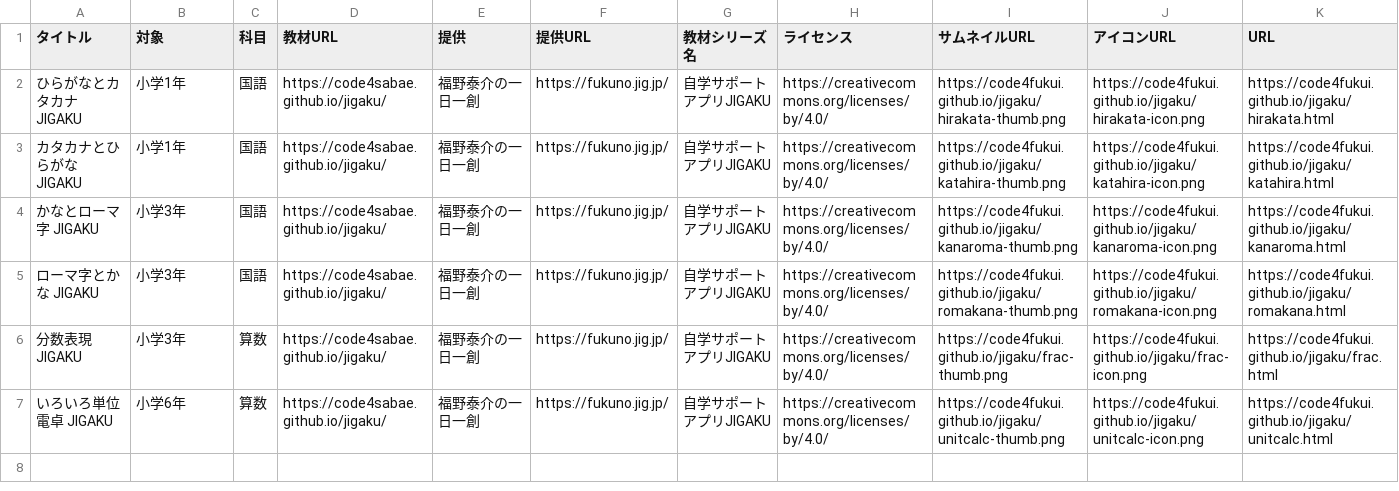
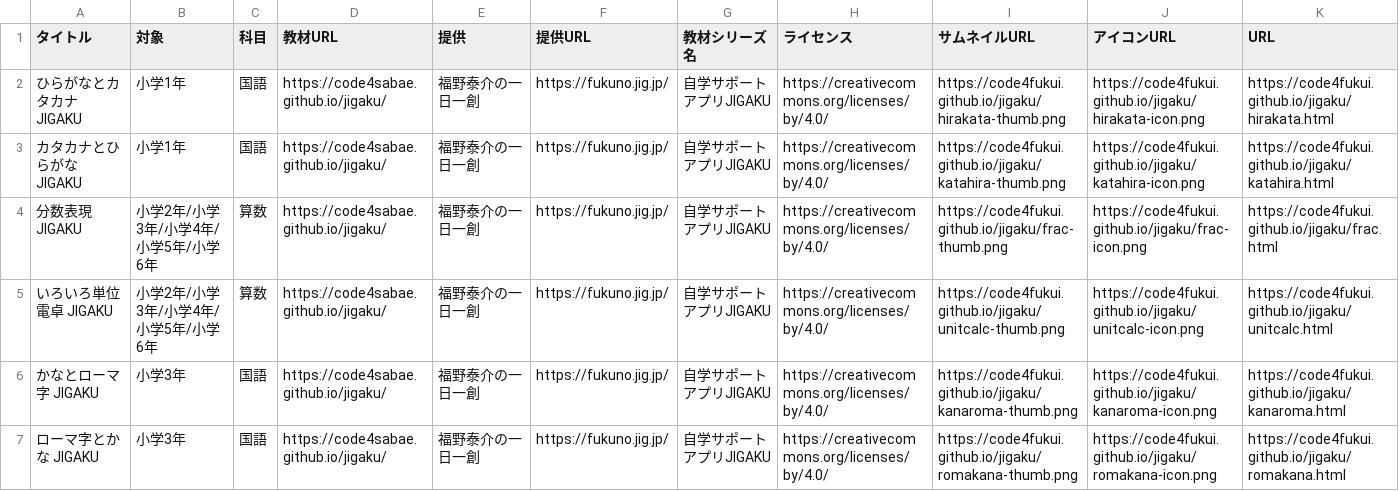
Before and after one commit to code4fukui/jigaku, a CSV file: docs/index.csv, drawn as a sheet; removed rows and columns are numbered as before the commit, all else as after; the diff names each change by its address in the sheet, - before the commit and + after, or states it on an @@ line.

```diff
--- a/docs/index.csv
+++ b/docs/index.csv
+row 4: 分数表現 JIGAKU | 小学2年/小学3年/小学4年/小学5年/小学6年 | 算数 | https://code4sabae.github.io/jigaku/ | 福野泰介の一日一創 | https://fukuno.jig.jp/ | 自学サポートアプリJIGAKU | https://creativecommons.org/licenses/by/4.0/ | https://code4fukui.github.io/jigaku/frac-thumb.png | https://code4fukui.github.io/jigaku/frac-icon.png | https://code4fukui.github.io/jigaku/frac.html
+row 5: いろいろ単位電卓 JIGAKU | 小学2年/小学3年/小学4年/小学5年/小学6年 | 算数 | https://code4sabae.github.io/jigaku/ | 福野泰介の一日一創 | https://fukuno.jig.jp/ | 自学サポートアプリJIGAKU | https://creativecommons.org/licenses/by/4.0/ | https://code4fukui.github.io/jigaku/unitcalc-thumb.png | https://code4fukui.github.io/jigaku/unitcalc-icon.png | https://code4fukui.github.io/jigaku/unitcalc.html
-row 6: 分数表現 JIGAKU | 小学3年 | 算数 | https://code4sabae.github.io/jigaku/ | 福野泰介の一日一創 | https://fukuno.jig.jp/ | 自学サポートアプリJIGAKU | https://creativecommons.org/licenses/by/4.0/ | https://code4fukui.github.io/jigaku/frac-thumb.png | https://code4fukui.github.io/jigaku/frac-icon.png | https://code4fukui.github.io/jigaku/frac.html
-row 7: いろいろ単位電卓 JIGAKU | 小学6年 | 算数 | https://code4sabae.github.io/jigaku/ | 福野泰介の一日一創 | https://fukuno.jig.jp/ | 自学サポートアプリJIGAKU | https://creativecommons.org/licenses/by/4.0/ | https://code4fukui.github.io/jigaku/unitcalc-thumb.png | https://code4fukui.github.io/jigaku/unitcalc-icon.png | https://code4fukui.github.io/jigaku/unitcalc.html
```
Also changed, not shown: 8 other files.
